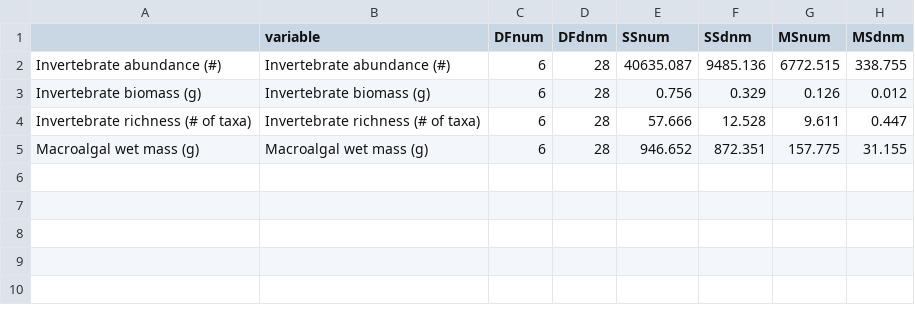
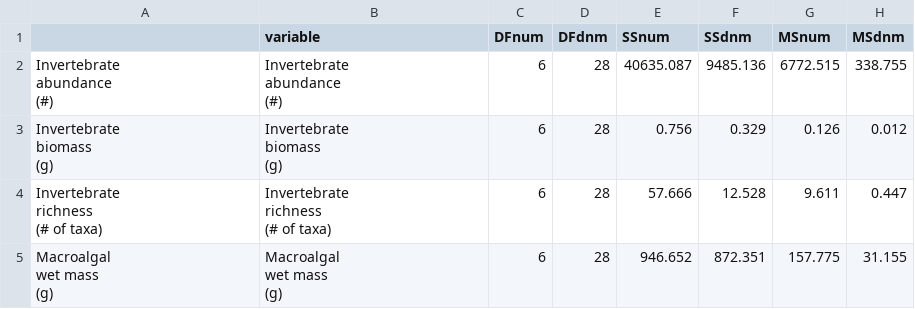
Before and after one commit to apramus/seaweed-biodiversity-effects, a CSV file: output/anova-summary-table-for-effects-on-response-metrics.csv, drawn as a sheet; only a part is shown; ↵ is a line break in a cell; the diff names each change by its address in the sheet, - before the commit and + after, or states it on an @@ line.

Commit message:
Add files via upload

```diff
--- a/output/anova-summary-table-for-effects-on-response-metrics.csv
+++ b/output/anova-summary-table-for-effects-on-response-metrics.csv
-A2: Invertebrate abundance (#)
+A2: Invertebrate ↵ abundance ↵ (#)
-B2 (variable): Invertebrate abundance (#)
+B2 (variable): Invertebrate ↵ abundance ↵ (#)
-A3: Invertebrate biomass (g)
+A3: Invertebrate ↵ biomass ↵ (g)
-B3 (variable): Invertebrate biomass (g)
+B3 (variable): Invertebrate ↵ biomass ↵ (g)
-A4: Invertebrate richness (# of taxa)
+A4: Invertebrate ↵ richness ↵ (# of taxa)
-B4 (variable): Invertebrate richness (# of taxa)
+B4 (variable): Invertebrate ↵ richness ↵ (# of taxa)
-A5: Macroalgal wet mass (g)
+A5: Macroalgal ↵ wet mass ↵ (g)
-B5 (variable): Macroalgal wet mass (g)
+B5 (variable): Macroalgal ↵ wet mass ↵ (g)
```
